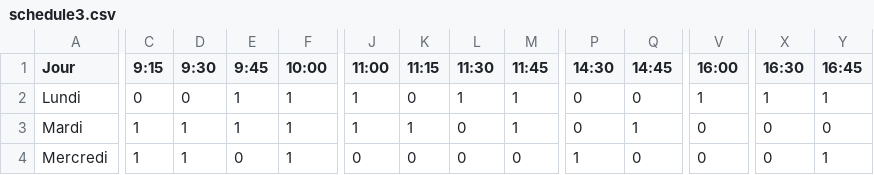
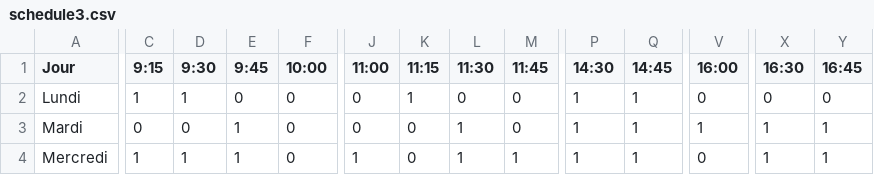
Before and after one commit to arijbrh/projet_CR, a CSV file: schedules/schedule3.csv, drawn as a sheet; only a part is shown, gaps mark what is left out; the diff covers the shown part only; the diff names each change by its address in the sheet, - before the commit and + after, or states it on an @@ line.

```diff
--- a/schedules/schedule3.csv
+++ b/schedules/schedule3.csv
-C2 (9:15): 0
+C2 (9:15): 1
-D2 (9:30): 0
+D2 (9:30): 1
-E2 (9:45): 1
+E2 (9:45): 0
-F2:F4 (10:00): 1
+F2:F4 (10:00): 0
-J2:J3 (11:00): 1
+J2:J3 (11:00): 0
-K2 (11:15): 0
+K2 (11:15): 1
-L2 (11:30): 1
+L2 (11:30): 0
-M2:M3 (11:45): 1
+M2:M3 (11:45): 0
-P2:P3 (14:30): 0
+P2:P3 (14:30): 1
-Q2 (14:45): 0
+Q2 (14:45): 1
-V2 (16:00): 1
+V2 (16:00): 0
-X2 (16:30): 1
+X2 (16:30): 0
-Y2 (16:45): 1
+Y2 (16:45): 0
-C3 (9:15): 1
+C3 (9:15): 0
-D3 (9:30): 1
+D3 (9:30): 0
-K3 (11:15): 1
+K3 (11:15): 0
-L3:L4 (11:30): 0
+L3:L4 (11:30): 1
-V3 (16:00): 0
+V3 (16:00): 1
-X3:X4 (16:30): 0
+X3:X4 (16:30): 1
-Y3 (16:45): 0
+Y3 (16:45): 1
-E4 (9:45): 0
+E4 (9:45): 1
-J4 (11:00): 0
+J4 (11:00): 1
-M4 (11:45): 0
+M4 (11:45): 1
-Q4 (14:45): 0
+Q4 (14:45): 1
```
Also changed, not shown: 27 edited cells elsewhere in this file, schedules/schedule1.csv, schedules/schedule2.csv, 10 other files.
